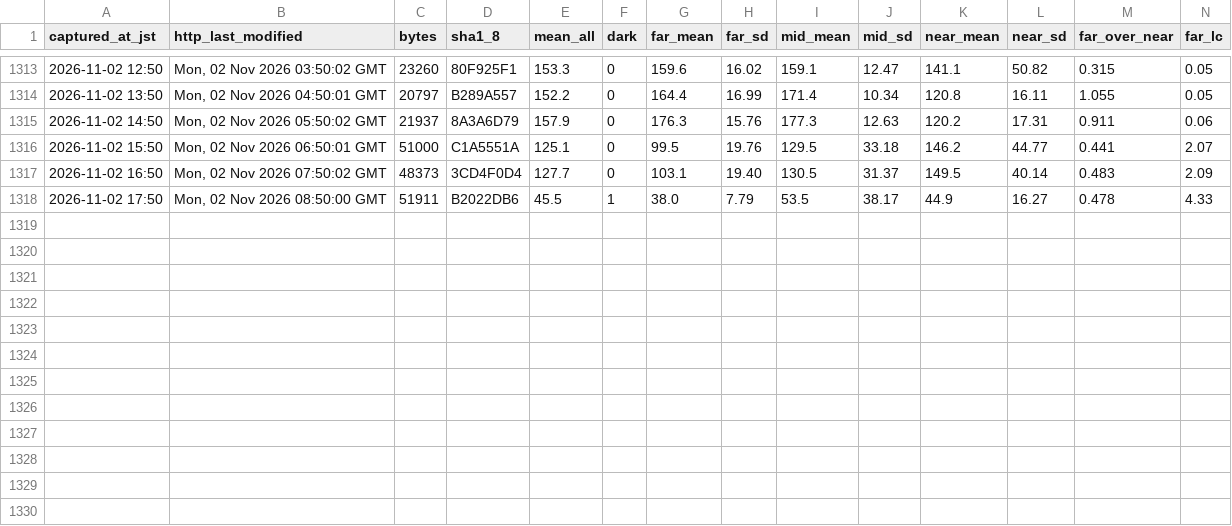
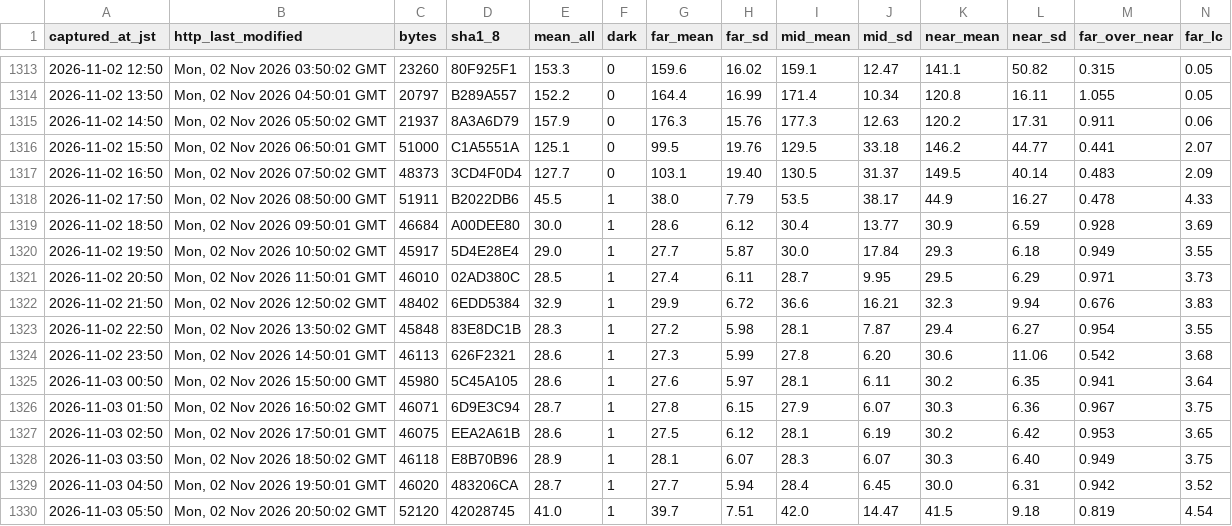
Before and after one commit to t-fukuda-ux/karstweather, a CSV file: camera/mezuru_contrast.csv, drawn as a sheet; only a part is shown, gaps mark what is left out; rows hold the shown columns only; the diff names each change by its address in the sheet, - before the commit and + after, or states it on an @@ line.

```diff
--- a/camera/mezuru_contrast.csv
+++ b/camera/mezuru_contrast.csv
+row 1319: 2026-11-02 18:50 | Mon, 02 Nov 2026 09:50:01 GMT | 46684 | A00DEE80 | 30.0 | 1 | 28.6 | 6.12 | 30.4 | 13.77 | 30.9 | 6.59 | 0.928 | 3.69
+row 1320: 2026-11-02 19:50 | Mon, 02 Nov 2026 10:50:02 GMT | 45917 | 5D4E28E4 | 29.0 | 1 | 27.7 | 5.87 | 30.0 | 17.84 | 29.3 | 6.18 | 0.949 | 3.55
+row 1321: 2026-11-02 20:50 | Mon, 02 Nov 2026 11:50:01 GMT | 46010 | 02AD380C | 28.5 | 1 | 27.4 | 6.11 | 28.7 | 9.95 | 29.5 | 6.29 | 0.971 | 3.73
+row 1322: 2026-11-02 21:50 | Mon, 02 Nov 2026 12:50:02 GMT | 48402 | 6EDD5384 | 32.9 | 1 | 29.9 | 6.72 | 36.6 | 16.21 | 32.3 | 9.94 | 0.676 | 3.83
+row 1323: 2026-11-02 22:50 | Mon, 02 Nov 2026 13:50:02 GMT | 45848 | 83E8DC1B | 28.3 | 1 | 27.2 | 5.98 | 28.1 | 7.87 | 29.4 | 6.27 | 0.954 | 3.55
+row 1324: 2026-11-02 23:50 | Mon, 02 Nov 2026 14:50:01 GMT | 46113 | 626F2321 | 28.6 | 1 | 27.3 | 5.99 | 27.8 | 6.20 | 30.6 | 11.06 | 0.542 | 3.68
+row 1325: 2026-11-03 00:50 | Mon, 02 Nov 2026 15:50:00 GMT | 45980 | 5C45A105 | 28.6 | 1 | 27.6 | 5.97 | 28.1 | 6.11 | 30.2 | 6.35 | 0.941 | 3.64
+row 1326: 2026-11-03 01:50 | Mon, 02 Nov 2026 16:50:02 GMT | 46071 | 6D9E3C94 | 28.7 | 1 | 27.8 | 6.15 | 27.9 | 6.07 | 30.3 | 6.36 | 0.967 | 3.75
+row 1327: 2026-11-03 02:50 | Mon, 02 Nov 2026 17:50:01 GMT | 46075 | EEA2A61B | 28.6 | 1 | 27.5 | 6.12 | 28.1 | 6.19 | 30.2 | 6.42 | 0.953 | 3.65
+row 1328: 2026-11-03 03:50 | Mon, 02 Nov 2026 18:50:02 GMT | 46118 | E8B70B96 | 28.9 | 1 | 28.1 | 6.07 | 28.3 | 6.07 | 30.3 | 6.40 | 0.949 | 3.75
+row 1329: 2026-11-03 04:50 | Mon, 02 Nov 2026 19:50:01 GMT | 46020 | 483206CA | 28.7 | 1 | 27.7 | 5.94 | 28.4 | 6.45 | 30.0 | 6.31 | 0.942 | 3.52
+row 1330: 2026-11-03 05:50 | Mon, 02 Nov 2026 20:50:02 GMT | 52120 | 42028745 | 41.0 | 1 | 39.7 | 7.51 | 42.0 | 14.47 | 41.5 | 9.18 | 0.819 | 4.54
```
Also changed, not shown: camera/fog_forecast.csv.
